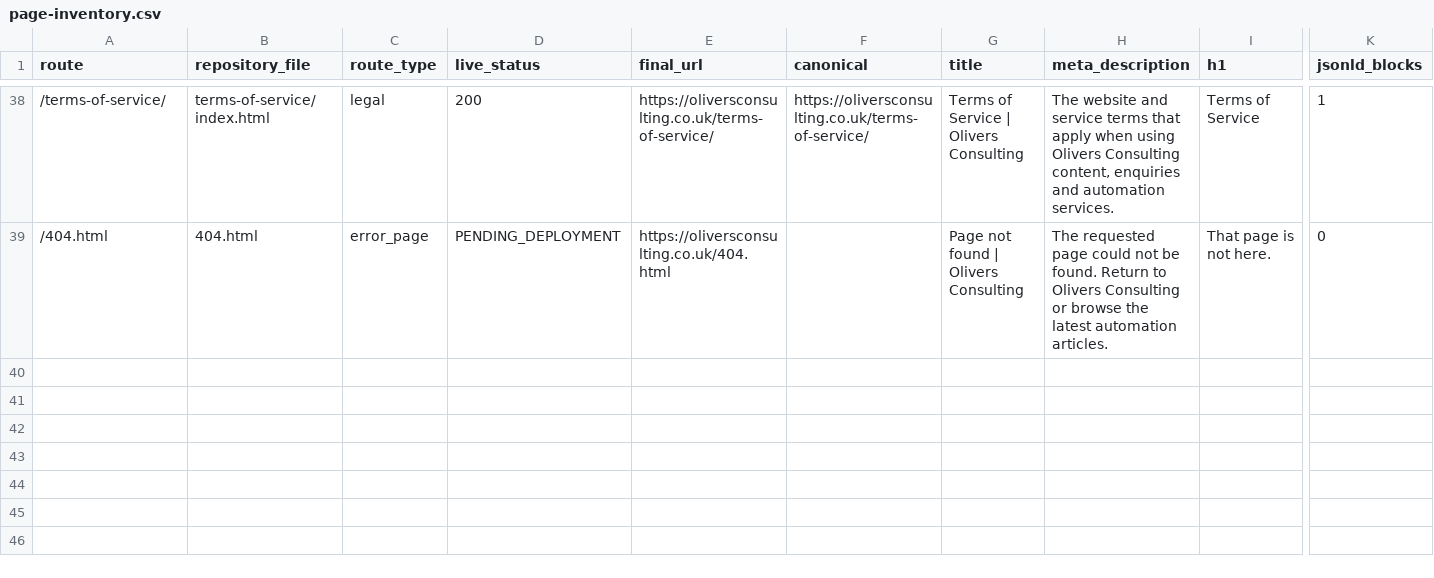
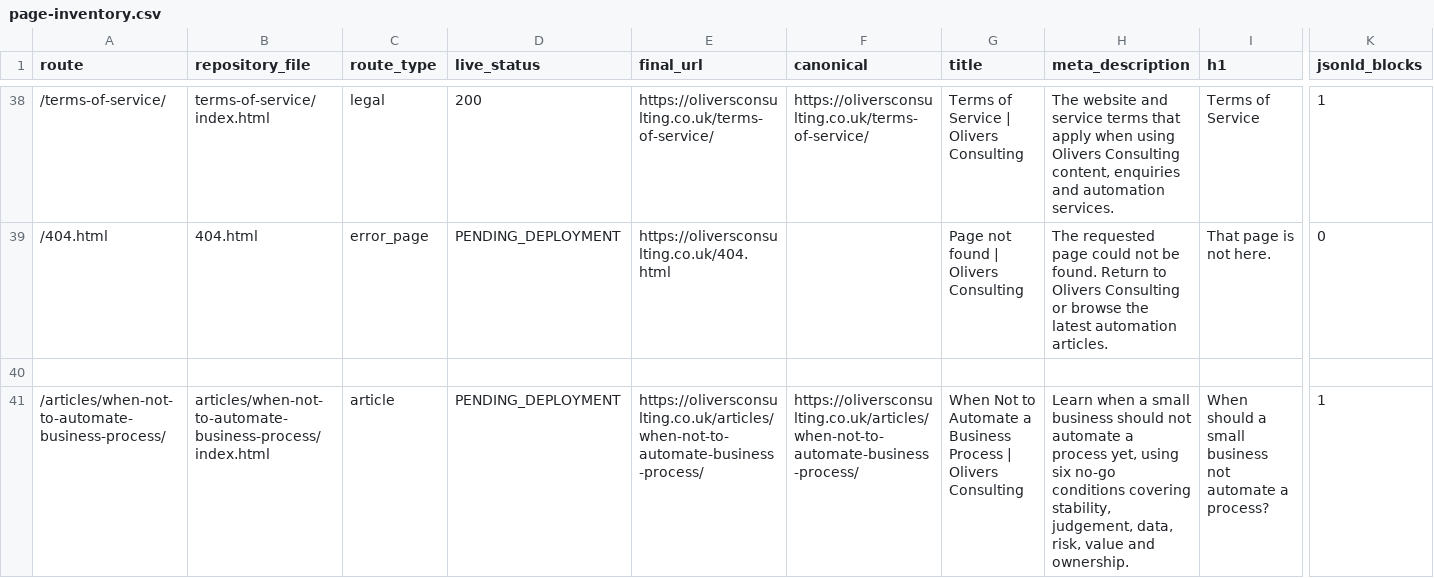
Before and after one commit to answerablefaith/OliversConsulting, a CSV file: docs/seo/page-inventory.csv, drawn as a sheet; only a part is shown, gaps mark what is left out; rows hold the shown columns only; the diff names each change by its address in the sheet, - before the commit and + after, or states it on an @@ line.

Commit message:
Add article: When should a small business not automate a process?

```diff
--- a/docs/seo/page-inventory.csv
+++ b/docs/seo/page-inventory.csv
+row 40: (empty)
+row 41: /articles/when-not-to-automate-business-process/ | articles/when-not-to-automate-business-process/index.html | article | PENDING_DEPLOYMENT | https://oliversconsulting.co.uk/articles/when-not-to-automate-business-process/ | https://oliversconsulting.co.uk/articles/when-not-to-automate-business-process/ | When Not to Automate a Business Process | Olivers Consulting | Learn when a small business should not automate a process yet, using six no-go conditions covering stability, judgement, data, risk, value and ownership. | When should a small business not automate a process? | 1
```
